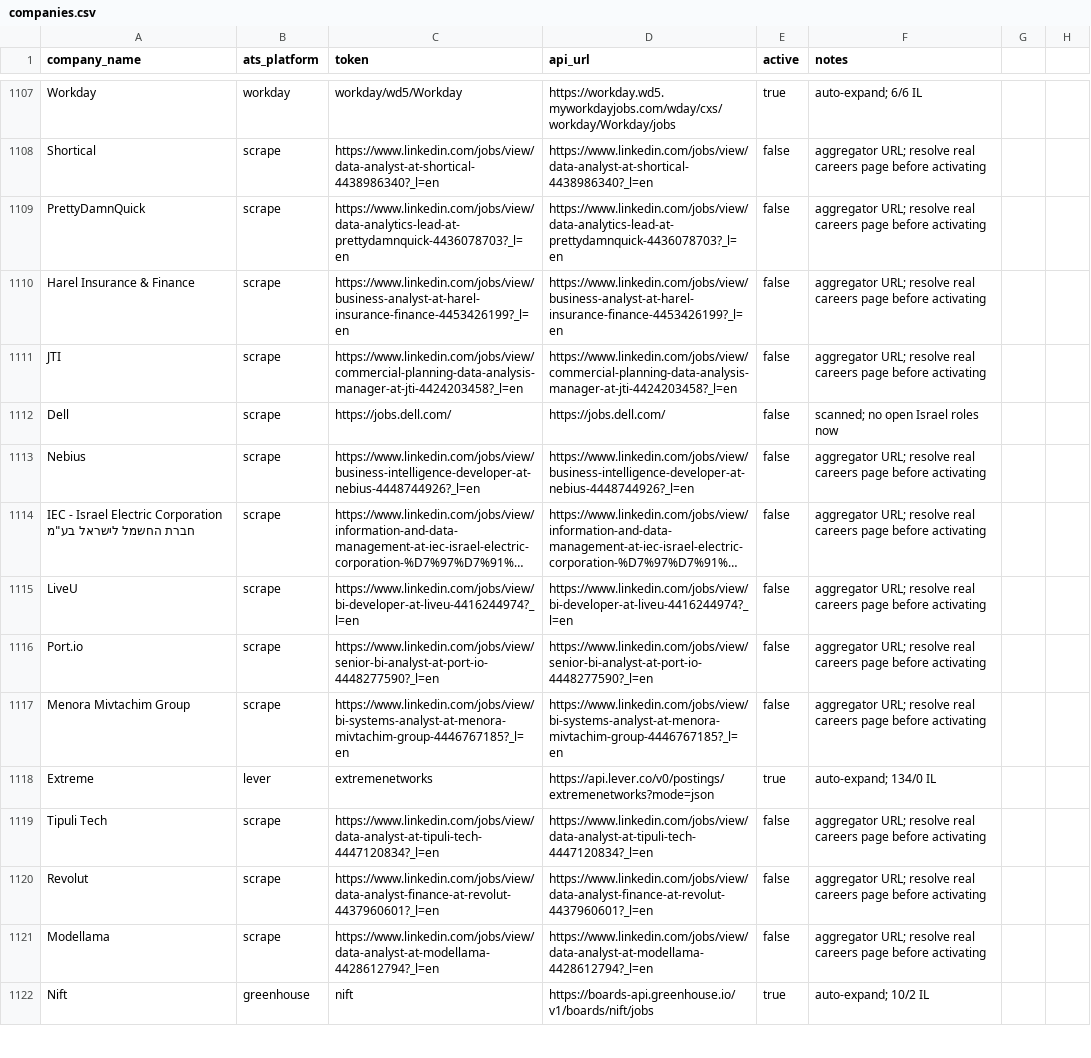
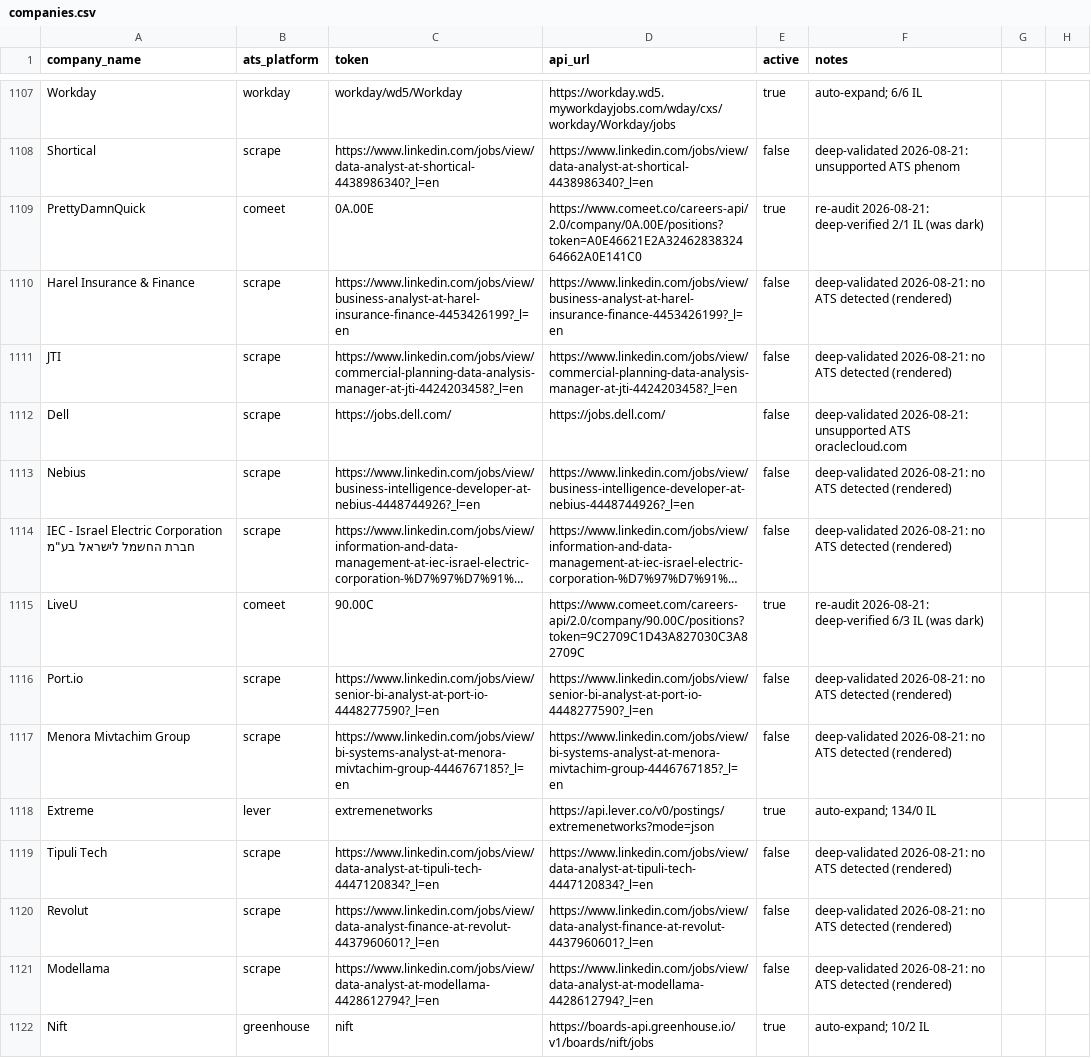
Before and after one commit to AnalystJobsIL/pipeline, a CSV file: companies.csv, drawn as a sheet; only a part is shown, gaps mark what is left out; long unchanged cells end in …; the diff covers the shown part only; the diff names each change by its address in the sheet, - before the commit and + after, or states it on an @@ line.

Commit message:
deep-validate parked companies 2026-08-22 [skip ci]

```diff
--- a/companies.csv
+++ b/companies.csv
-F1108 (notes): aggregator URL; resolve real careers page before activating
+F1108 (notes): deep-validated 2026-08-21: unsupported ATS phenom
-B1109 (ats_platform): scrape
+B1109 (ats_platform): comeet
-C1109 (token): https://www.linkedin.com/jobs/view/data-analytics-lead-at-prettydamnquick-4436078703?_l=en
+C1109 (token): 0A.00E
-D1109 (api_url): https://www.linkedin.com/jobs/view/data-analytics-lead-at-prettydamnquick-4436078703?_l=en
+D1109 (api_url): https://www.comeet.co/careers-api/2.0/company/0A.00E/positions?token=A0E46621E2A3246283832464662A0E141C0
-E1109 (active): false
+E1109 (active): true
-F1109 (notes): aggregator URL; resolve real careers page before activating
+F1109 (notes): re-audit 2026-08-21: deep-verified 2/1 IL (was dark)
-F1110:F1111 (notes): aggregator URL; resolve real careers page before activating
+F1110:F1111 (notes): deep-validated 2026-08-21: no ATS detected (rendered)
-F1112 (notes): scanned; no open Israel roles now
+F1112 (notes): deep-validated 2026-08-21: unsupported ATS oraclecloud.com
-F1113:F1114 (notes): aggregator URL; resolve real careers page before activating
+F1113:F1114 (notes): deep-validated 2026-08-21: no ATS detected (rendered)
-B1115 (ats_platform): scrape
+B1115 (ats_platform): comeet
-C1115 (token): https://www.linkedin.com/jobs/view/bi-developer-at-liveu-4416244974?_l=en
+C1115 (token): 90.00C
-D1115 (api_url): https://www.linkedin.com/jobs/view/bi-developer-at-liveu-4416244974?_l=en
+D1115 (api_url): https://www.comeet.com/careers-api/2.0/company/90.00C/positions?token=9C2709C1D43A827030C3A82709C
-E1115 (active): false
+E1115 (active): true
-F1115 (notes): aggregator URL; resolve real careers page before activating
+F1115 (notes): re-audit 2026-08-21: deep-verified 6/3 IL (was dark)
-F1116:F1117 (notes): aggregator URL; resolve real careers page before activating
+F1116:F1117 (notes): deep-validated 2026-08-21: no ATS detected (rendered)
-F1119:F1121 (notes): aggregator URL; resolve real careers page before activating
+F1119:F1121 (notes): deep-validated 2026-08-21: no ATS detected (rendered)
```
Also changed, not shown: 157 edited cells elsewhere in this file.
